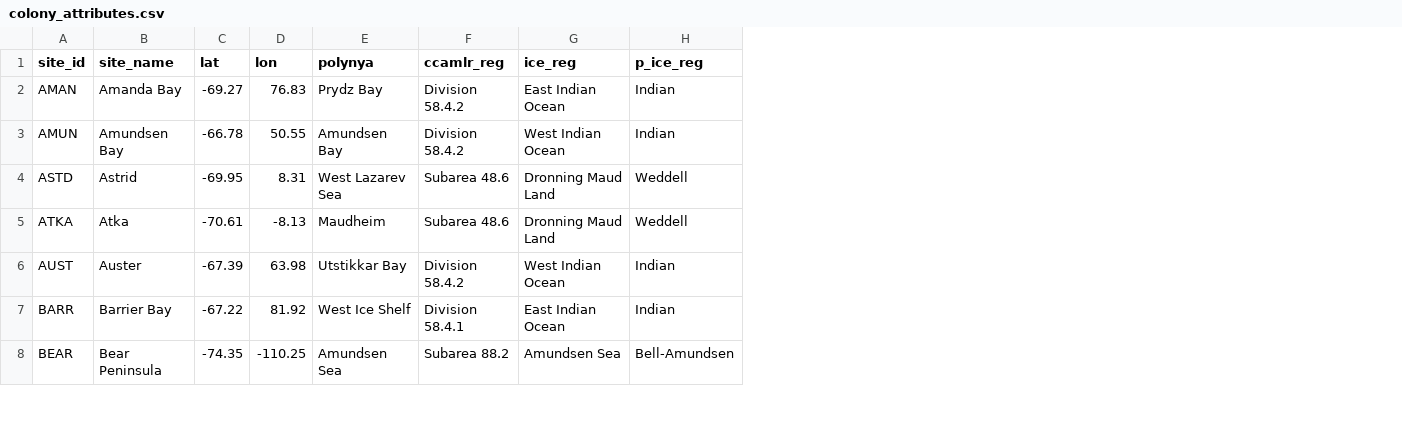
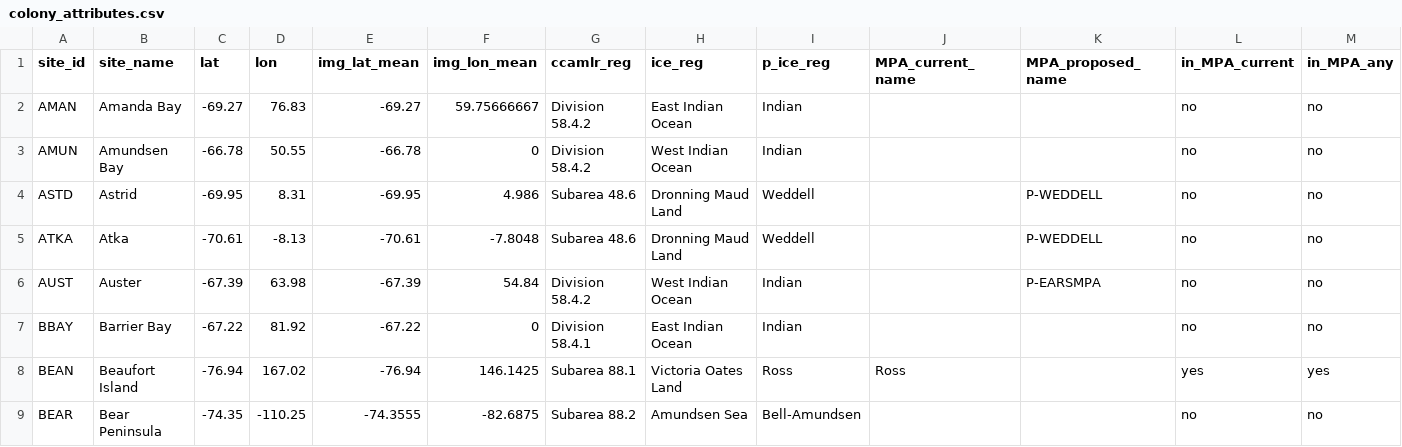
Before and after one commit to davidiles/EMPE_Global, a CSV file: data/colony_attributes.csv, drawn as a sheet; only a part is shown; removed rows and columns are numbered as before the commit, all else as after; the diff covers the shown part only; the diff names each change by its address in the sheet, - before the commit and + after, or states it on an @@ line.

```diff
--- a/data/colony_attributes.csv
+++ b/data/colony_attributes.csv
-column E (polynya), rows 2-8: Prydz Bay | Amundsen Bay | West Lazarev Sea | Maudheim | Utstikkar Bay | West Ice Shelf | Amundsen Sea
+column E (img_lat_mean), rows 2-7: -69.27 | -66.78 | -69.95 | -70.61 | -67.39 | -67.22; row 9: -74.3555
+column F (img_lon_mean), rows 2-7: 59.75666667 | 0 | 4.986 | -7.8048 | 54.84 | 0; row 9: -82.6875
+column J (MPA_current_name), empty
+column K (MPA_proposed_name), rows 4-6: P-WEDDELL | P-WEDDELL | P-EARSMPA
+column L (in_MPA_current), rows 2-7: all no; row 9: no
+column M (in_MPA_any), rows 2-7: all no; row 9: no
-A7 (site_id): BARR
+A7 (site_id): BBAY
+row 8: BEAN | Beaufort Island | -76.94 | 167.02 | -76.94 | 146.1425 | Subarea 88.1 | Victoria Oates Land | Ross | Ross |  | yes | yes
```
Also changed, not shown: 5 removed rows and 5 edited cells elsewhere in this file, 11 other files.
